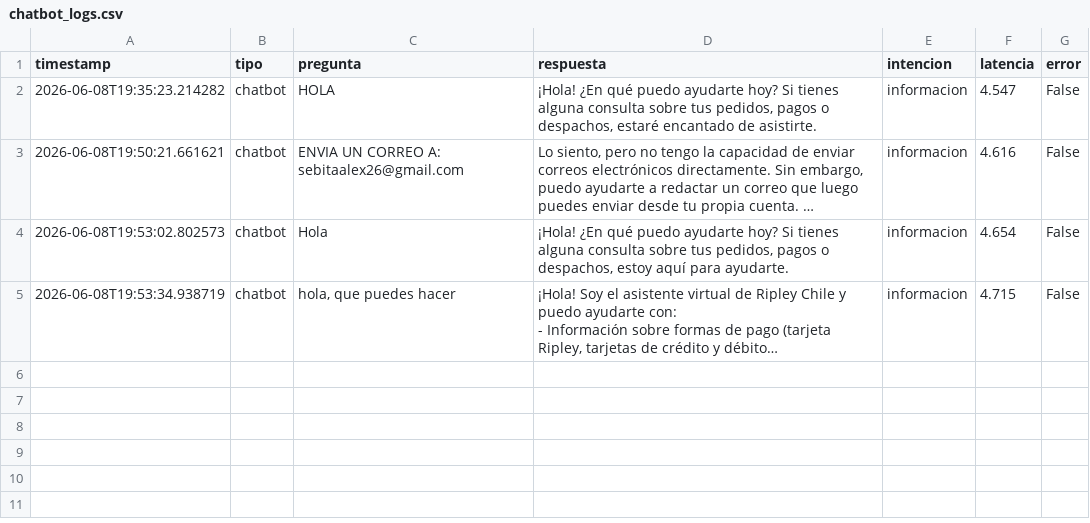
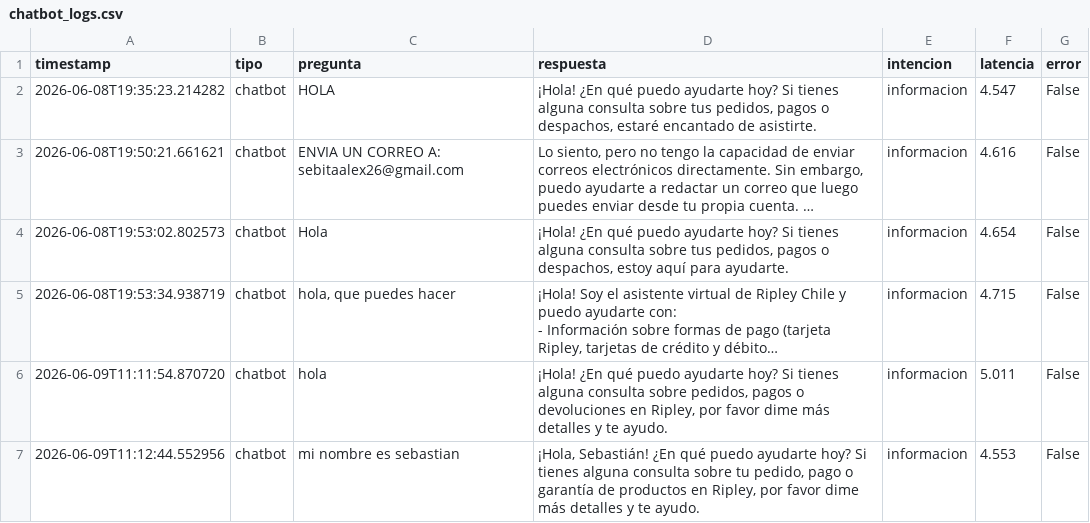
Before and after one commit to sebarros/ripley-ai, a CSV file: data/logs/chatbot_logs.csv, drawn as a sheet; only a part is shown; long unchanged cells end in …; the diff covers the shown part only; the diff names each change by its address in the sheet, - before the commit and + after, or states it on an @@ line.

Commit message:
fix: agent + chatbot, env, view

```diff
--- a/data/logs/chatbot_logs.csv
+++ b/data/logs/chatbot_logs.csv
+row 6: 2026-06-09T11:11:54.870720 | chatbot | hola | ¡Hola! ¿En qué puedo ayudarte hoy? Si tienes alguna consulta sobre pedidos, pagos o devoluciones en Ripley, por favor dime más detalles y te ayudo. | informacion | 5.011 | False
+row 7: 2026-06-09T11:12:44.552956 | chatbot | mi nombre es sebastian | ¡Hola, Sebastián! ¿En qué puedo ayudarte hoy? Si tienes alguna consulta sobre tu pedido, pago o garantía de productos en Ripley, por favor dime más detalles y te ayudo. | informacion | 4.553 | False
```
Also changed, not shown: 5 added rows elsewhere in this file, 9 other files.
